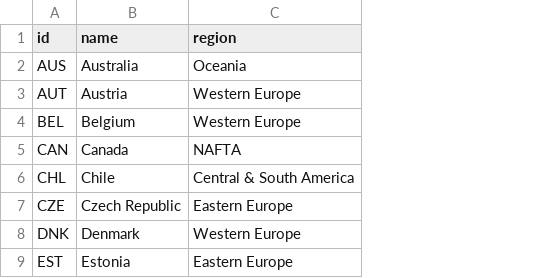
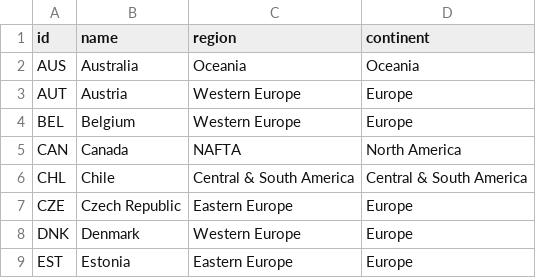
Before and after one commit to ftvalentini/dm-ICIONetwork, a CSV file: resources/countries.csv, drawn as a sheet; only a part is shown; the diff names each change by its address in the sheet, - before the commit and + after, or states it on an @@ line.

```diff
--- a/resources/countries.csv
+++ b/resources/countries.csv
+column D (continent), rows 2-9: Oceania | Europe | Europe | North America | Central & South America | Europe | Europe | Europe
```
Also changed, not shown: 4 other files.
